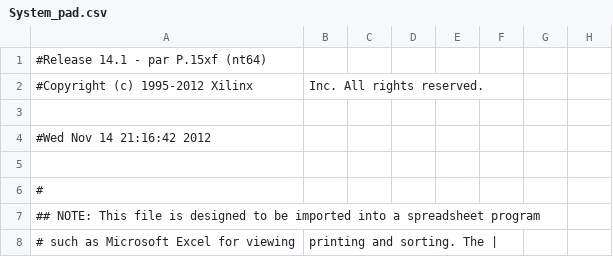
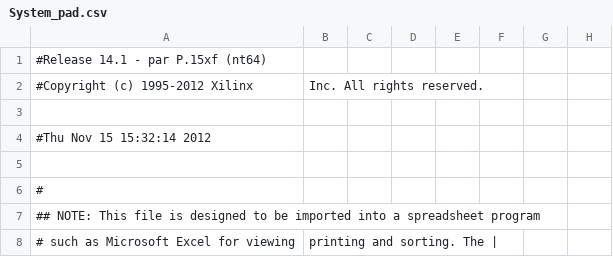
Before and after one commit to phillipjohnston/1553-Firmware, a CSV file: XilinxProject/System_pad.csv, drawn as a sheet; only a part is shown; the diff names each change by its address in the sheet, - before the commit and + after, or states it on an @@ line.

```diff
--- a/XilinxProject/System_pad.csv
+++ b/XilinxProject/System_pad.csv
-A4: #Wed Nov 14 21:16:42 2012
+A4: #Thu Nov 15 15:32:14 2012
```
Also changed, not shown: 39 other files.
